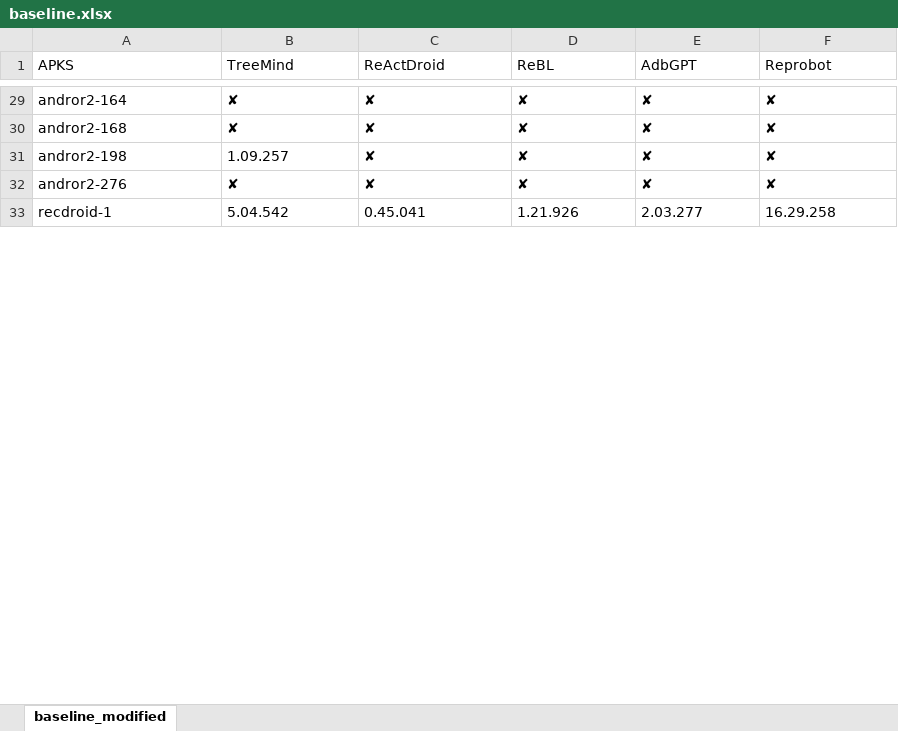
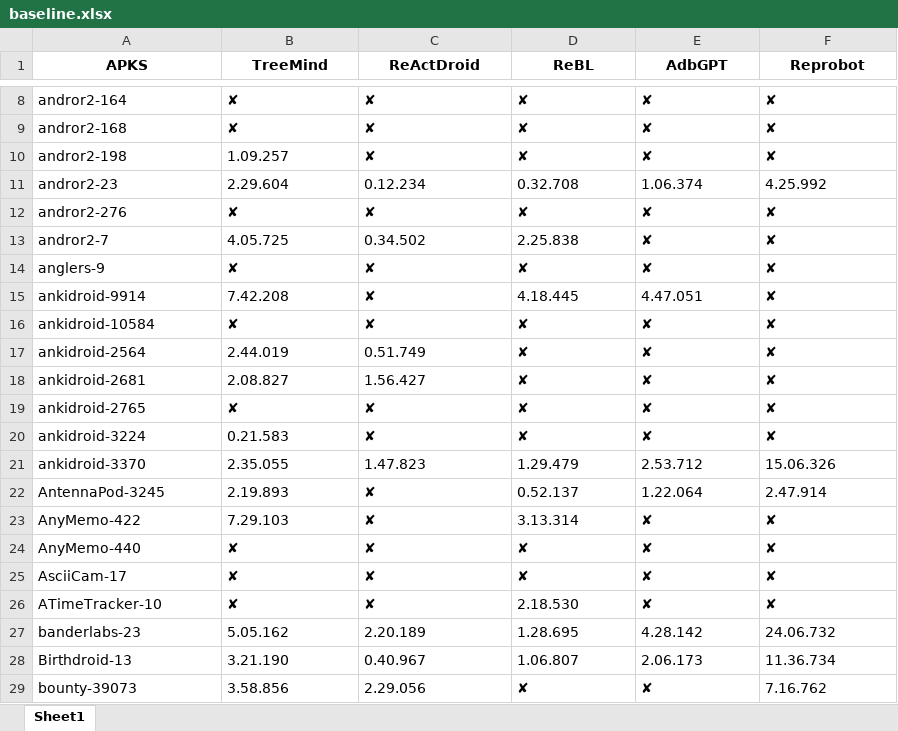
Before and after one commit to ve2m0uth/TreeMind, an Excel workbook: experiment/baseline.xlsx, sheet Sheet1, drawn as a sheet; only a part is shown, gaps mark what is left out; the shorter side is filled out with more unchanged rows; values as stored, in another font and other column widths than the file's, no borders; the diff covers the shown part only; the diff names each change by its address in the sheet, - before the commit and + after, or states it on an @@ line.

```diff
--- a/experiment/baseline.xlsx (sheet Sheet1)
+++ b/experiment/baseline.xlsx (sheet Sheet1)
-sheet tab: baseline_modified
+sheet tab: Sheet1
@@ A1:F1 bold: off → on, alignment: left → center @@
@@ row 26 moved to row 11: andror2-23 @@
@@ row 24 moved to row 13: andror2-7 @@
+row 14: anglers-9 | ✘ | ✘ | ✘ | ✘ | ✘
+row 15: ankidroid-9914 | 7.42.208 | ✘ | 4.18.445 | 4.47.051 | ✘
@@ row 5 moved to row 16: ankidroid-10584 @@
@@ row 12 moved to row 17: ankidroid-2564 @@
@@ row 13 moved to row 18: ankidroid-2681 @@
@@ row 11 moved to row 19: ankidroid-2765 @@
+row 20: ankidroid-3224 | 0.21.583 | ✘ | ✘ | ✘ | ✘
@@ row 10 moved to row 21: ankidroid-3370 @@
+row 22: AntennaPod-3245 | 2.19.893 | ✘ | 0.52.137 | 1.22.064 | 2.47.914
+row 23: AnyMemo-422 | 7.29.103 | ✘ | 3.13.314 | ✘ | ✘
+row 24: AnyMemo-440 | ✘ | ✘ | ✘ | ✘ | ✘
+row 25: AsciiCam-17 | ✘ | ✘ | ✘ | ✘ | ✘
+row 26: ATimeTracker-10 | ✘ | ✘ | 2.18.530 | ✘ | ✘
+row 27: banderlabs-23 | 5.05.162 | 2.20.189 | 1.28.695 | 4.28.142 | 24.06.732
+row 28: Birthdroid-13 | 3.21.190 | 0.40.967 | 1.06.807 | 2.06.173 | 11.36.734
+row 29: bounty-39073 | 3.58.856 | 2.29.056 | ✘ | ✘ | 7.16.762
```
Also changed, not shown: 32 added rows, 43 removed rows, 19 moved rows and 16 edited cells elsewhere in this sheet, 19 other files.
